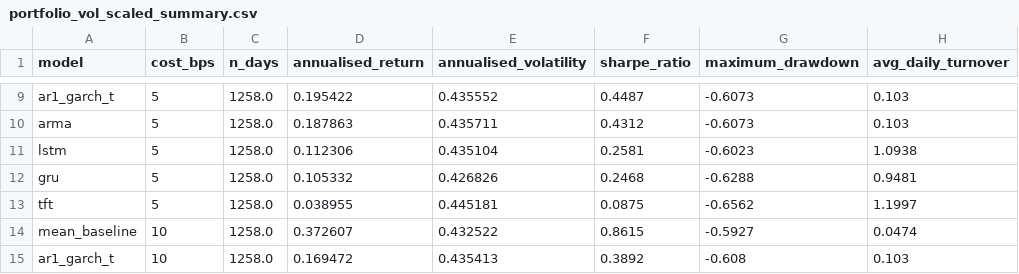
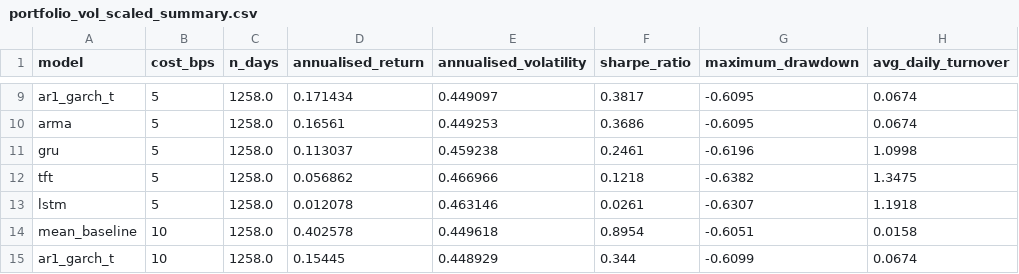
Before and after one commit to thankiakash7/sp500-dissertation, a CSV file: reports/tables/portfolio_vol_scaled_summary.csv, drawn as a sheet; only a part is shown, gaps mark what is left out; removed rows and columns are numbered as before the commit, all else as after; the diff covers the shown part only; the diff names each change by its address in the sheet, - before the commit and + after, or states it on an @@ line.

```diff
--- a/reports/tables/portfolio_vol_scaled_summary.csv
+++ b/reports/tables/portfolio_vol_scaled_summary.csv
-D9 (annualised_return): 0.195422
+D9 (annualised_return): 0.171434
-E9 (annualised_volatility): 0.435552
+E9 (annualised_volatility): 0.449097
-F9 (sharpe_ratio): 0.4487
+F9 (sharpe_ratio): 0.3817
-G9:G10 (maximum_drawdown): -0.6073
+G9:G10 (maximum_drawdown): -0.6095
-H9:H10 (avg_daily_turnover): 0.103
+H9:H10 (avg_daily_turnover): 0.0674
-D10 (annualised_return): 0.187863
+D10 (annualised_return): 0.16561
-E10 (annualised_volatility): 0.435711
+E10 (annualised_volatility): 0.449253
-F10 (sharpe_ratio): 0.4312
+F10 (sharpe_ratio): 0.3686
-row 11: lstm | 5 | 1258.0 | 0.112306 | 0.435104 | 0.2581 | -0.6023 | 1.0938
-D11 (annualised_return): 0.105332
+D11 (annualised_return): 0.113037
-E11 (annualised_volatility): 0.426826
+E11 (annualised_volatility): 0.459238
-F11 (sharpe_ratio): 0.2468
+F11 (sharpe_ratio): 0.2461
-G11 (maximum_drawdown): -0.6288
+G11 (maximum_drawdown): -0.6196
-H11 (avg_daily_turnover): 0.9481
+H11 (avg_daily_turnover): 1.0998
-D12 (annualised_return): 0.038955
+D12 (annualised_return): 0.056862
-E12 (annualised_volatility): 0.445181
+E12 (annualised_volatility): 0.466966
-F12 (sharpe_ratio): 0.0875
+F12 (sharpe_ratio): 0.1218
-G12 (maximum_drawdown): -0.6562
+G12 (maximum_drawdown): -0.6382
-H12 (avg_daily_turnover): 1.1997
+H12 (avg_daily_turnover): 1.3475
+row 13: lstm | 5 | 1258.0 | 0.012078 | 0.463146 | 0.0261 | -0.6307 | 1.1918
-D14 (annualised_return): 0.372607
+D14 (annualised_return): 0.402578
-E14 (annualised_volatility): 0.432522
+E14 (annualised_volatility): 0.449618
-F14 (sharpe_ratio): 0.8615
+F14 (sharpe_ratio): 0.8954
-G14 (maximum_drawdown): -0.5927
+G14 (maximum_drawdown): -0.6051
-H14 (avg_daily_turnover): 0.0474
+H14 (avg_daily_turnover): 0.0158
-D15 (annualised_return): 0.169472
+D15 (annualised_return): 0.15445
-E15 (annualised_volatility): 0.435413
+E15 (annualised_volatility): 0.448929
-F15 (sharpe_ratio): 0.3892
+F15 (sharpe_ratio): 0.344
-G15 (maximum_drawdown): -0.608
+G15 (maximum_drawdown): -0.6099
-H15 (avg_daily_turnover): 0.103
+H15 (avg_daily_turnover): 0.0674
```
Also changed, not shown: 2 added rows, 2 removed rows and 75 edited cells elsewhere in this file, reports/tables/all_model_metrics.csv, reports/tables/diebold_mariano_hac_results.csv, 5 other files.
